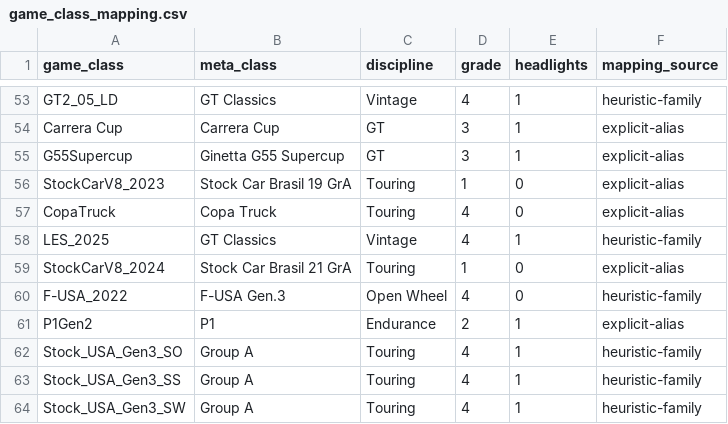
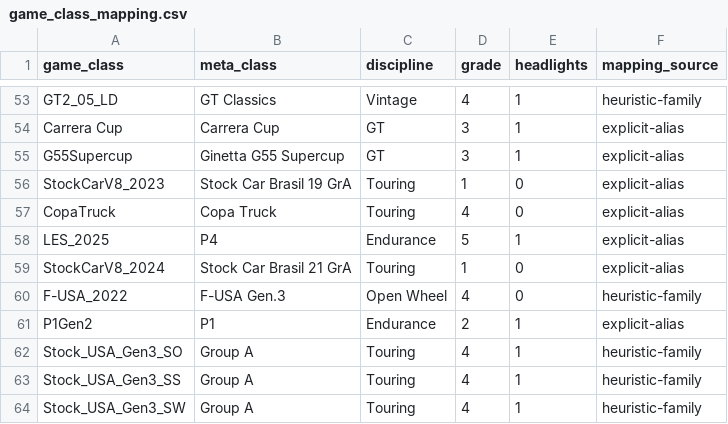
Before and after one commit to abesto/ams2-career, a CSV file: src/app/data/game_class_mapping.csv, drawn as a sheet; only a part is shown, gaps mark what is left out.

```diff
--- a/src/app/data/game_class_mapping.csv
+++ b/src/app/data/game_class_mapping.csv
@@ -57,3 +57,3 @@ StockCarV8_2023,Stock Car Brasil 19 GrA,Touring,1,0,explicit-alias
 CopaTruck,Copa Truck,Touring,4,0,explicit-alias
-LES_2025,GT Classics,Vintage,4,1,heuristic-family
+LES_2025,P4,Endurance,5,1,explicit-alias
 StockCarV8_2024,Stock Car Brasil 21 GrA,Touring,1,0,explicit-alias
```
Also changed, not shown: src/app/data/game_cars.csv, 2 other files.
